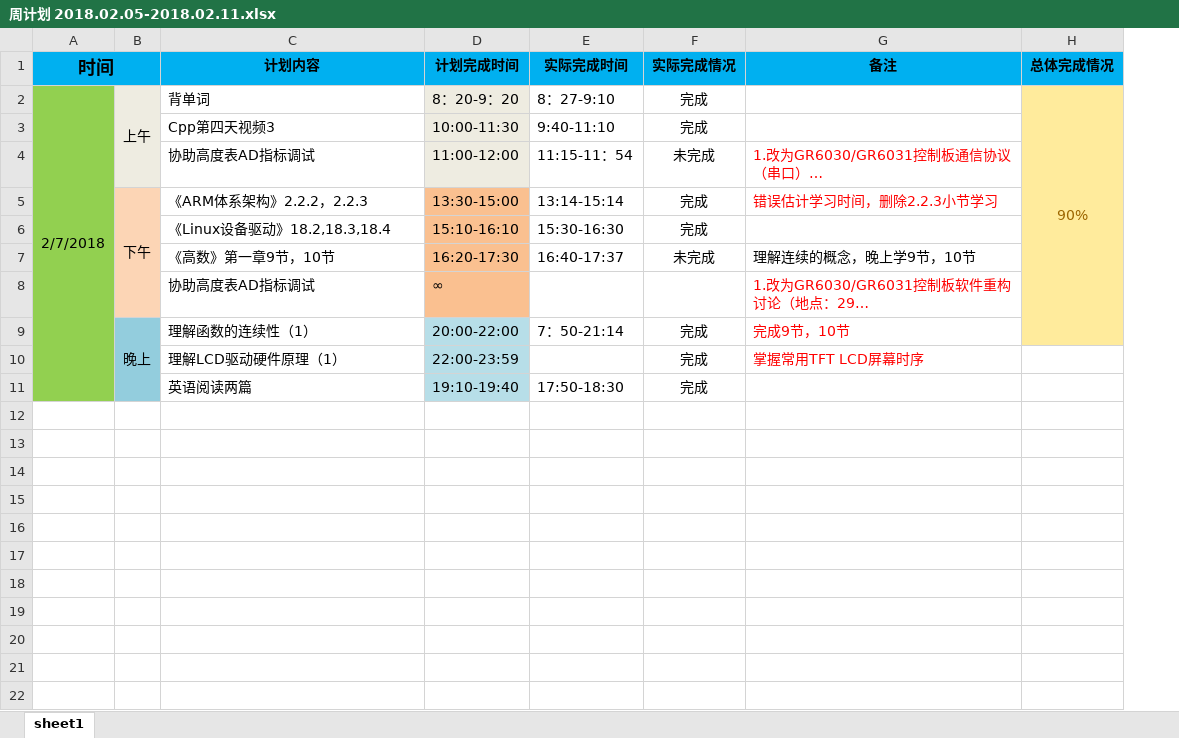
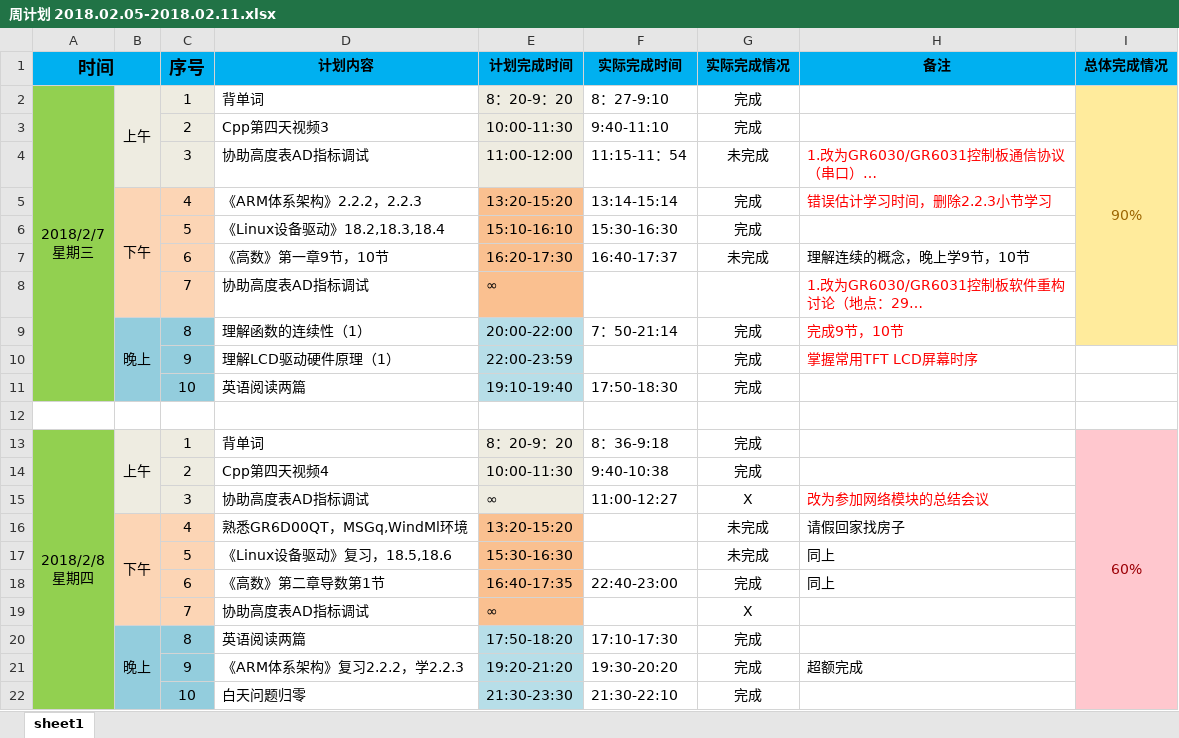
Before and after one commit to OOCC/PlanGIt, an Excel workbook: Personal/xiemin/周计划 2018.02.05-2018.02.11.xlsx, sheet sheet1, drawn as a sheet; long unchanged cells end in …; values as stored, in another font and other column widths than the file's, no borders; addresses are those after the commit; ↵ is a line break in a cell; the diff names each change by its address in the sheet, - before the commit and + after, or states it on an @@ line.

```diff
--- a/Personal/xiemin/周计划 2018.02.05-2018.02.11.xlsx (sheet sheet1)
+++ b/Personal/xiemin/周计划 2018.02.05-2018.02.11.xlsx (sheet sheet1)
+column C (序号), rows 2-11: 1 | 2 | 3 | 4 | 5 | 6 | 7 | 8 | 9 | 10
-A2 (时间): 2/7/2018
+A2 (时间): 2018/2/7 ↵ 星期三
-E5 (计划完成时间): 13:30-15:00
+E5 (计划完成时间): 13:20-15:20
+row 12: (empty)
+row 13: 2018/2/8 ↵ 星期四 | 上午 | 1 | 背单词 | 8：20-9：20 | 8：36-9:18 | 完成 |  | 60%
+row 14:  |  | 2 | Cpp第四天视频4 | 10:00-11:30 | 9:40-10:38 | 完成
+row 15:  |  | 3 | 协助高度表AD指标调试 | ∞ | 11:00-12:27 | X | 改为参加网络模块的总结会议
+row 16:  | 下午 | 4 | 熟悉GR6D00QT，MSGq,WindMl环境 | 13:20-15:20 |  | 未完成 | 请假回家找房子
+row 17:  |  | 5 | 《Linux设备驱动》复习，18.5,18.6 | 15:30-16:30 |  | 未完成 | 同上
+row 18:  |  | 6 | 《高数》第二章导数第1节 | 16:40-17:35 | 22:40-23:00 | 完成 | 同上
+row 19:  |  | 7 | 协助高度表AD指标调试 | ∞ |  | X
+row 20:  | 晚上 | 8 | 英语阅读两篇 | 17:50-18:20 | 17:10-17:30 | 完成
+row 21:  |  | 9 | 《ARM体系架构》复习2.2.2，学2.2.3 | 19:20-21:20 | 19:30-20:20 | 完成 | 超额完成
+row 22:  |  | 10 | 白天问题归零 | 21:30-23:30 | 21:30-22:10 | 完成
```
Also changed, not shown: 2 other files.
